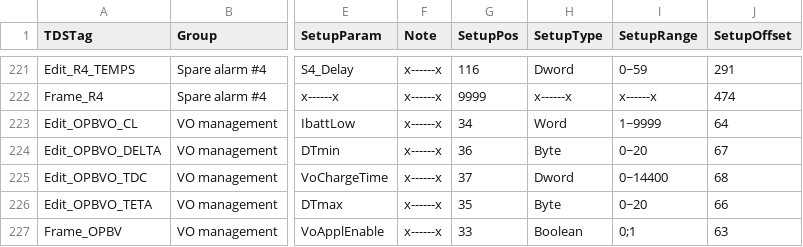
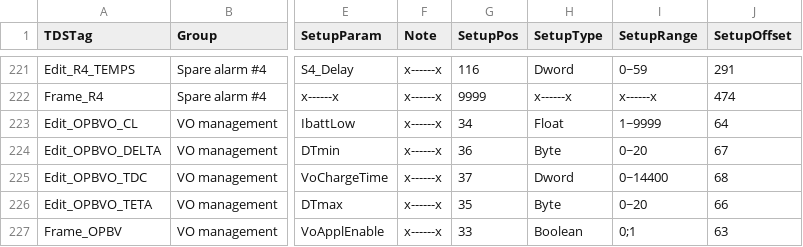
Before and after one commit to LabZDjee/ccu-gcau-1, a TSV file: docs/TDSP0APPMap.tsv, drawn as a sheet; only a part is shown, gaps mark what is left out; the diff names each change by its address in the sheet, - before the commit and + after, or states it on an @@ line.

```diff
--- a/docs/TDSP0APPMap.tsv
+++ b/docs/TDSP0APPMap.tsv
-H223 (SetupType): Word
+H223 (SetupType): Float
```
Also changed, not shown: public/TDSP0APPMap.tsv, 11 other files.
